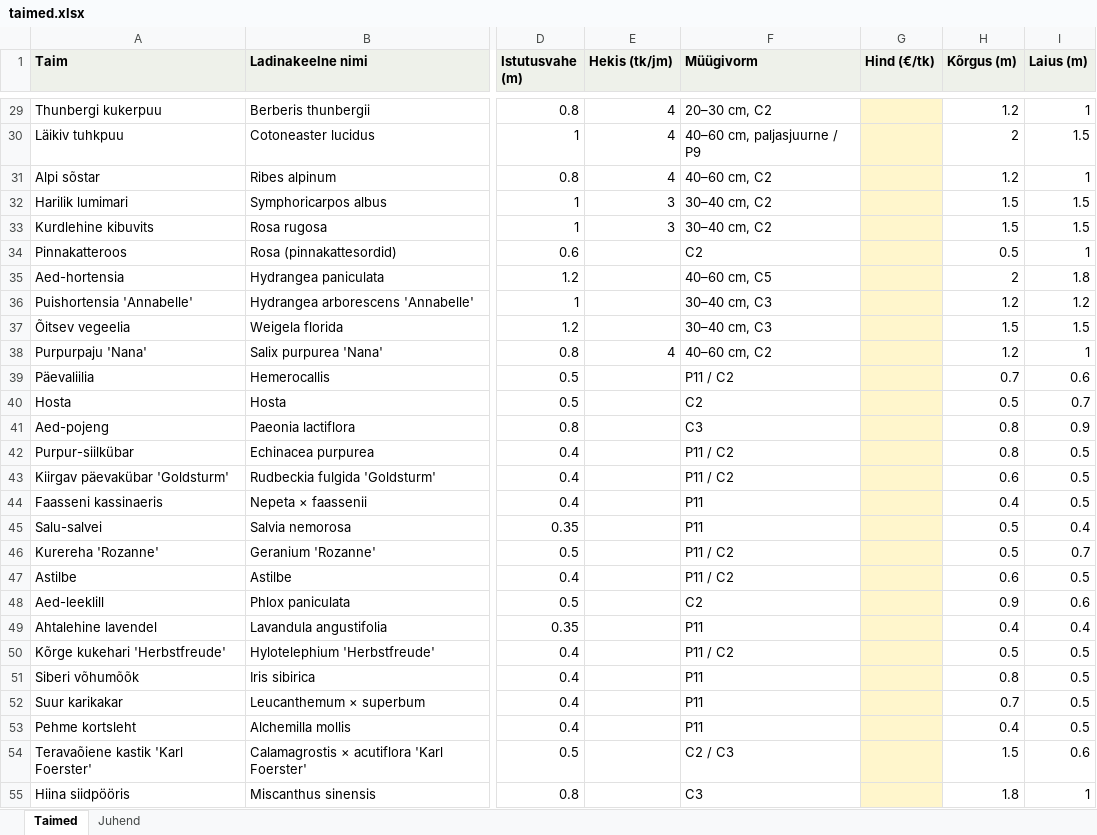
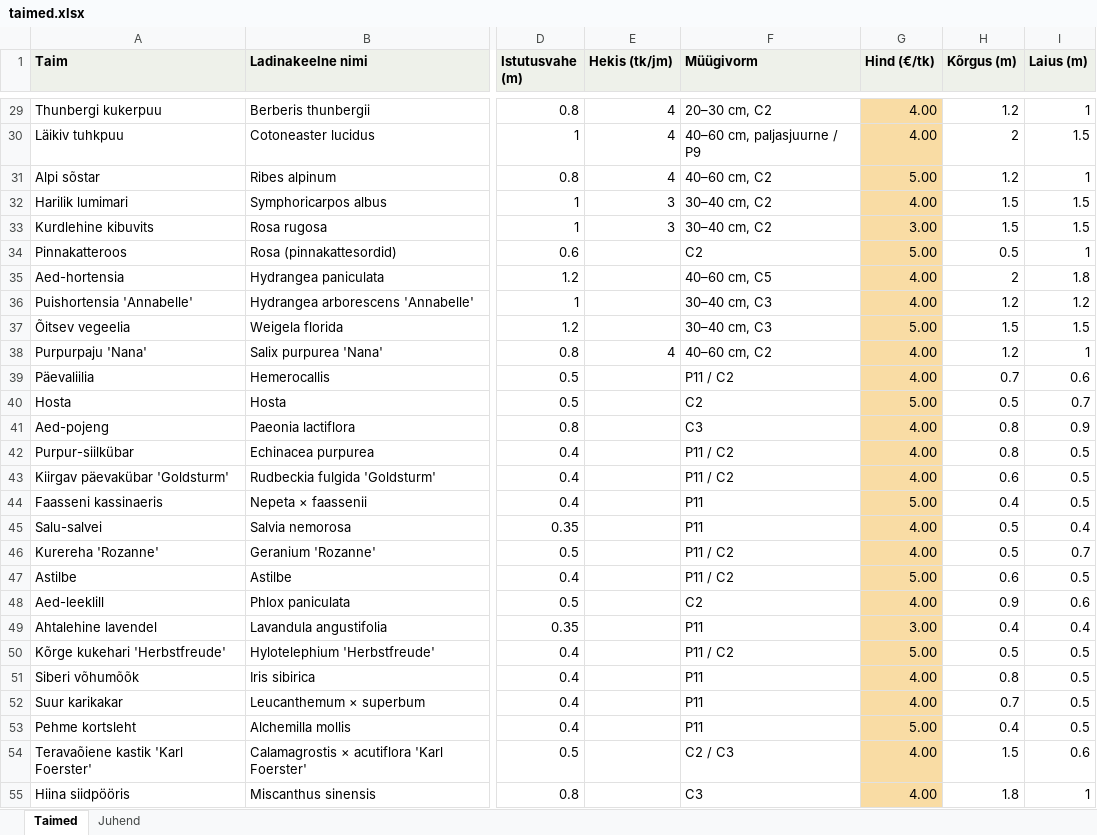
Before and after one commit to mahvukillu-crypto/Mahvukillu, an Excel workbook: data/taimed.xlsx, sheet Taimed, drawn as a sheet; only a part is shown, gaps mark what is left out; values as stored, in another font and other column widths than the file's, no borders; the diff covers the shown part only; the diff names each change by its address in the sheet, - before the commit and + after, or states it on an @@ line.

```diff
--- a/data/taimed.xlsx (sheet Taimed)
+++ b/data/taimed.xlsx (sheet Taimed)
-G29:G55 fill: #FFF6CC
+G29:G55 fill: #F9DCA4
-G29:G30 (Hind (€/tk)): (empty)
+G29:G30 (Hind (€/tk)): 4.00
-G31 (Hind (€/tk)): (empty)
+G31 (Hind (€/tk)): 5.00
-G32 (Hind (€/tk)): (empty)
+G32 (Hind (€/tk)): 4.00
-G33 (Hind (€/tk)): (empty)
+G33 (Hind (€/tk)): 3.00
-G34 (Hind (€/tk)): (empty)
+G34 (Hind (€/tk)): 5.00
-G35:G36 (Hind (€/tk)): (empty)
+G35:G36 (Hind (€/tk)): 4.00
-G37 (Hind (€/tk)): (empty)
+G37 (Hind (€/tk)): 5.00
-G38:G39 (Hind (€/tk)): (empty)
+G38:G39 (Hind (€/tk)): 4.00
-G40 (Hind (€/tk)): (empty)
+G40 (Hind (€/tk)): 5.00
-G41:G43 (Hind (€/tk)): (empty)
+G41:G43 (Hind (€/tk)): 4.00
-G44 (Hind (€/tk)): (empty)
+G44 (Hind (€/tk)): 5.00
-G45:G46 (Hind (€/tk)): (empty)
+G45:G46 (Hind (€/tk)): 4.00
-G47 (Hind (€/tk)): (empty)
+G47 (Hind (€/tk)): 5.00
-G48 (Hind (€/tk)): (empty)
+G48 (Hind (€/tk)): 4.00
-G49 (Hind (€/tk)): (empty)
+G49 (Hind (€/tk)): 3.00
-G50 (Hind (€/tk)): (empty)
+G50 (Hind (€/tk)): 5.00
-G51:G52 (Hind (€/tk)): (empty)
+G51:G52 (Hind (€/tk)): 4.00
-G53 (Hind (€/tk)): (empty)
+G53 (Hind (€/tk)): 5.00
-G54:G55 (Hind (€/tk)): (empty)
+G54:G55 (Hind (€/tk)): 4.00
```
Also changed, not shown: 78 edited cells and cell formats elsewhere in this sheet, 8 other files.
